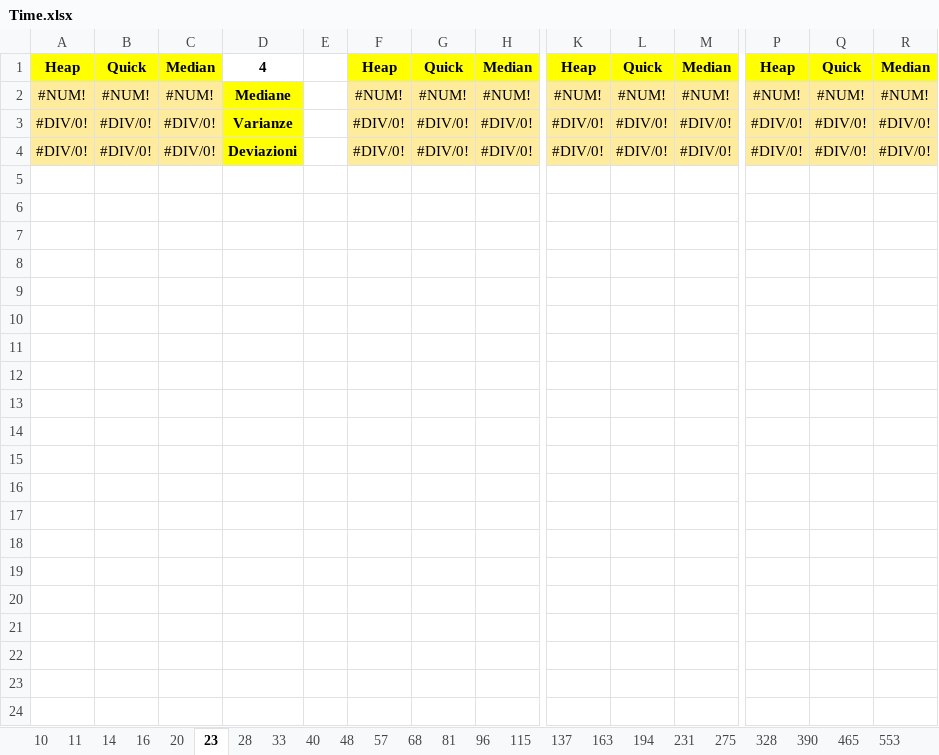
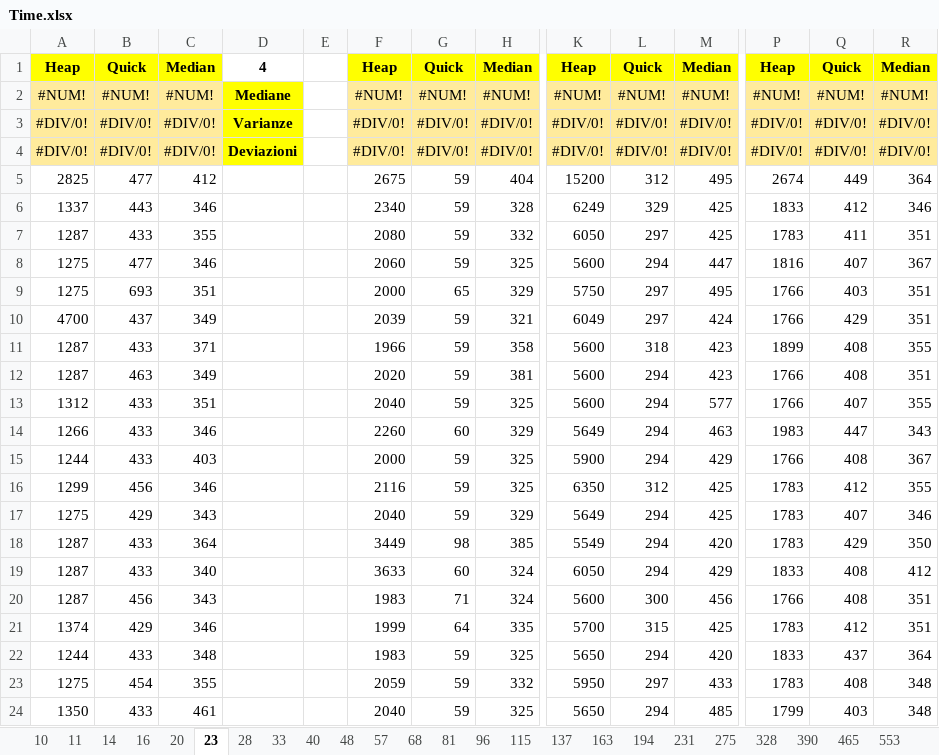
Before and after one commit to FraBomba6/Selection-Algorithms-Analysis, an Excel workbook: Time.xlsx, sheet 23, drawn as a sheet; only a part is shown, gaps mark what is left out; values as stored, in another font and other column widths than the file's, no borders; rows hold the shown columns only; the diff covers the shown part only; the diff names each change by its address in the sheet, - before the commit and + after, or states it on an @@ line.

```diff
--- a/Time.xlsx (sheet 23)
+++ b/Time.xlsx (sheet 23)
+row 5: 2825 | 477 | 412 |  |  | 2675 | 59 | 404 | 15200 | 312 | 495 | 2674 | 449 | 364
+row 6: 1337 | 443 | 346 |  |  | 2340 | 59 | 328 | 6249 | 329 | 425 | 1833 | 412 | 346
+row 7: 1287 | 433 | 355 |  |  | 2080 | 59 | 332 | 6050 | 297 | 425 | 1783 | 411 | 351
+row 8: 1275 | 477 | 346 |  |  | 2060 | 59 | 325 | 5600 | 294 | 447 | 1816 | 407 | 367
+row 9: 1275 | 693 | 351 |  |  | 2000 | 65 | 329 | 5750 | 297 | 495 | 1766 | 403 | 351
+row 10: 4700 | 437 | 349 |  |  | 2039 | 59 | 321 | 6049 | 297 | 424 | 1766 | 429 | 351
+row 11: 1287 | 433 | 371 |  |  | 1966 | 59 | 358 | 5600 | 318 | 423 | 1899 | 408 | 355
+row 12: 1287 | 463 | 349 |  |  | 2020 | 59 | 381 | 5600 | 294 | 423 | 1766 | 408 | 351
+row 13: 1312 | 433 | 351 |  |  | 2040 | 59 | 325 | 5600 | 294 | 577 | 1766 | 407 | 355
+row 14: 1266 | 433 | 346 |  |  | 2260 | 60 | 329 | 5649 | 294 | 463 | 1983 | 447 | 343
+row 15: 1244 | 433 | 403 |  |  | 2000 | 59 | 325 | 5900 | 294 | 429 | 1766 | 408 | 367
+row 16: 1299 | 456 | 346 |  |  | 2116 | 59 | 325 | 6350 | 312 | 425 | 1783 | 412 | 355
+row 17: 1275 | 429 | 343 |  |  | 2040 | 59 | 329 | 5649 | 294 | 425 | 1783 | 407 | 346
+row 18: 1287 | 433 | 364 |  |  | 3449 | 98 | 385 | 5549 | 294 | 420 | 1783 | 429 | 350
+row 19: 1287 | 433 | 340 |  |  | 3633 | 60 | 324 | 6050 | 294 | 429 | 1833 | 408 | 412
+row 20: 1287 | 456 | 343 |  |  | 1983 | 71 | 324 | 5600 | 300 | 456 | 1766 | 408 | 351
+row 21: 1374 | 429 | 346 |  |  | 1999 | 64 | 335 | 5700 | 315 | 425 | 1783 | 412 | 351
+row 22: 1244 | 433 | 348 |  |  | 1983 | 59 | 325 | 5650 | 294 | 420 | 1833 | 437 | 364
+row 23: 1275 | 454 | 355 |  |  | 2059 | 59 | 332 | 5950 | 297 | 433 | 1783 | 408 | 348
+row 24: 1350 | 433 | 461 |  |  | 2040 | 59 | 325 | 5650 | 294 | 485 | 1799 | 403 | 348
```
Also changed, not shown: 30 added rows elsewhere in this sheet, sheet 20, sheet 16, sheet 11, sheet 14, sheet 28, sheet 33, 43 more sheets, 3 other files.
